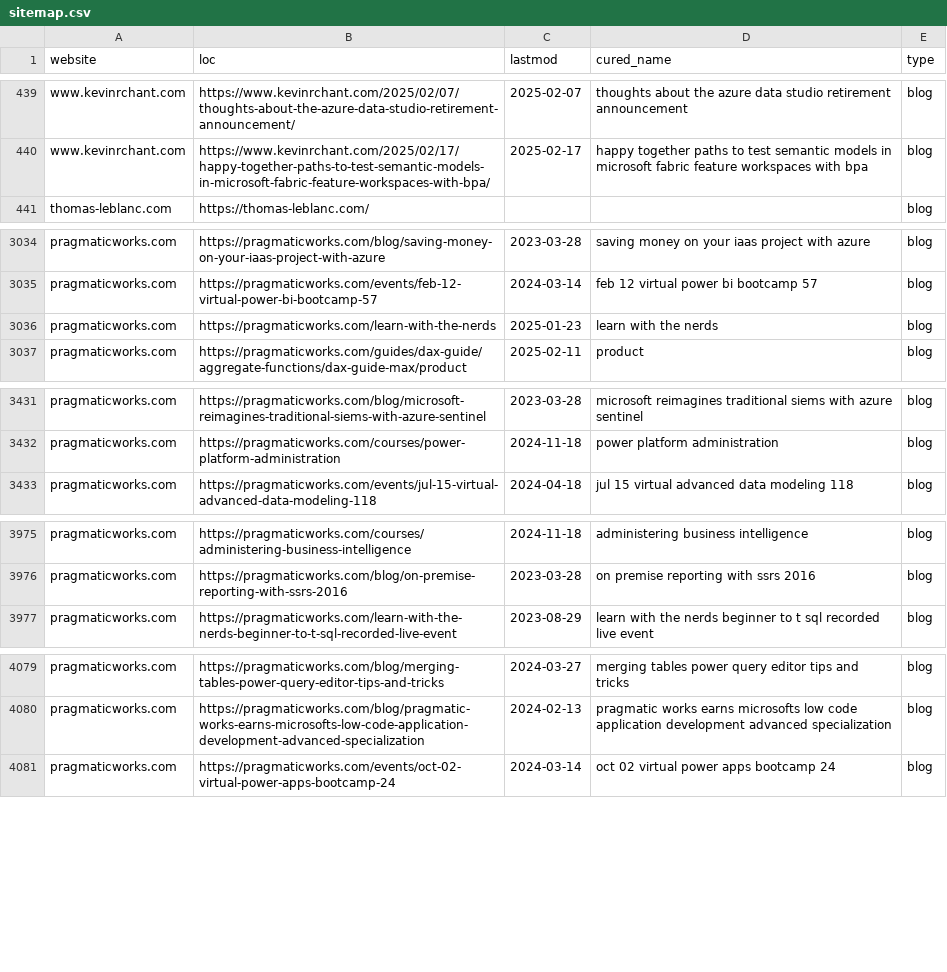
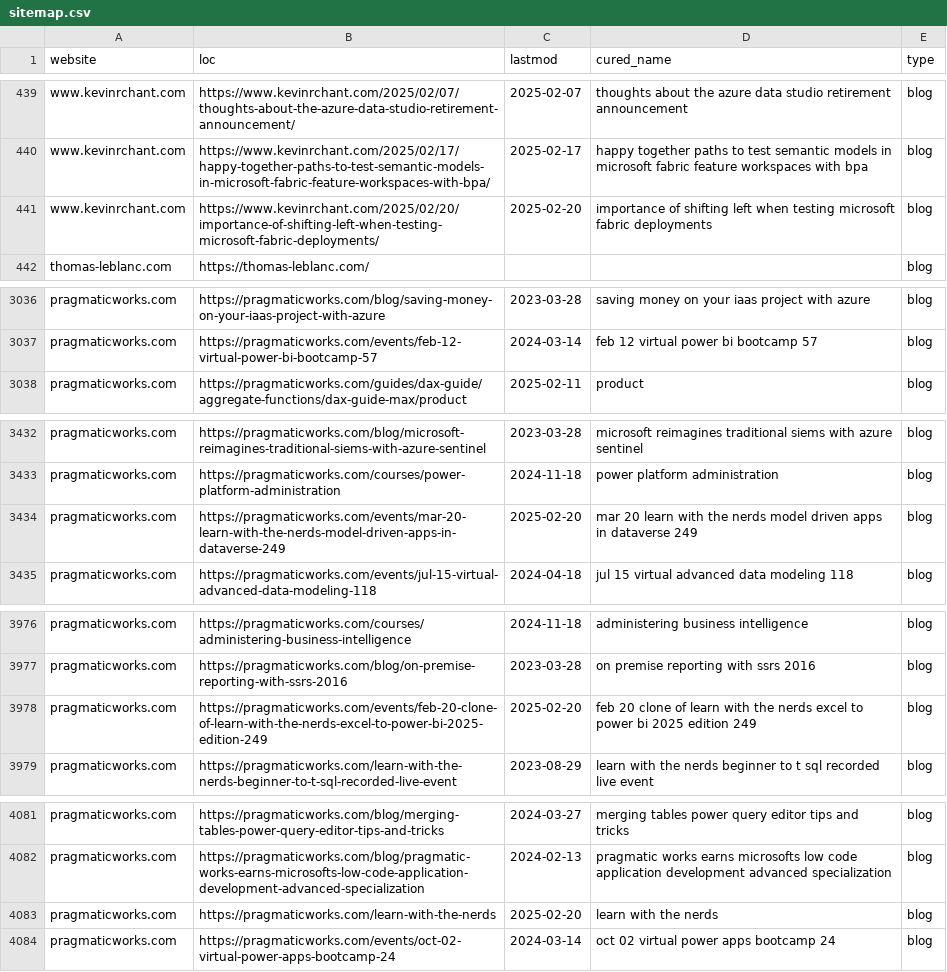
Before and after one commit to julian-passebecq/newsai_script, a CSV file: data/sitemap.csv, drawn as a sheet; only a part is shown, gaps mark what is left out; removed rows and columns are numbered as before the commit, all else as after; the diff covers the shown part only; the diff names each change by its address in the sheet, - before the commit and + after, or states it on an @@ line.

```diff
--- a/data/sitemap.csv
+++ b/data/sitemap.csv
+row 441: www.kevinrchant.com | https://www.kevinrchant.com/2025/02/20/importance-of-shifting-left-when-testing-microsoft-fabric-deployments/ | 2025-02-20 | importance of shifting left when testing microsoft fabric deployments | blog
-row 3036: pragmaticworks.com | https://pragmaticworks.com/learn-with-the-nerds | 2025-01-23 | learn with the nerds | blog
+row 3434: pragmaticworks.com | https://pragmaticworks.com/events/mar-20-learn-with-the-nerds-model-driven-apps-in-dataverse-249 | 2025-02-20 | mar 20 learn with the nerds model driven apps in dataverse 249 | blog
+row 3978: pragmaticworks.com | https://pragmaticworks.com/events/feb-20-clone-of-learn-with-the-nerds-excel-to-power-bi-2025-edition-249 | 2025-02-20 | feb 20 clone of learn with the nerds excel to power bi 2025 edition 249 | blog
+row 4083: pragmaticworks.com | https://pragmaticworks.com/learn-with-the-nerds | 2025-02-20 | learn with the nerds | blog
```
Also changed, not shown: 3 added rows, 2 removed rows, 80 moved rows and 8 edited cells elsewhere in this file, data/article_blog.csv.
